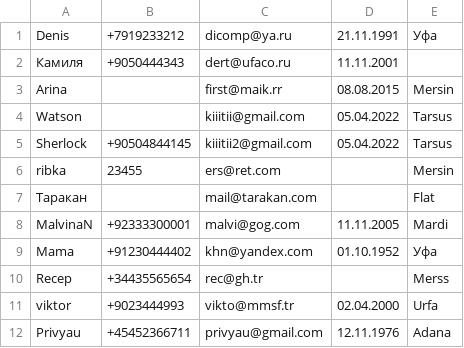
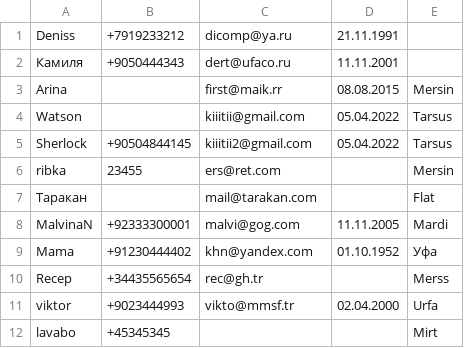
Before and after one commit to Denvired/adr_book, a CSV file: adr_book/file_contacts.csv, drawn as a sheet.

Commit message:
added delete for contacts and some bug fixes another minor reworks

```diff
--- a/adr_book/file_contacts.csv
+++ b/adr_book/file_contacts.csv
@@ -1,2 +1,2 @@
-Denis;+7919233212;dicomp@ya.ru;21.11.1991;Уфа;
+Deniss;+7919233212;dicomp@ya.ru;21.11.1991;;
 Камиля;+9050444343;dert@ufaco.ru;11.11.2001;;
@@ -11,2 +11,2 @@ Recep;+34435565654;rec@gh.tr;;Merss;
 viktor;+9023444993;vikto@mmsf.tr;02.04.2000;Urfa;
-Privyau;+45452366711;privyau@gmail.com;12.11.1976;Adana;
+lavabo;+45345345;;;Mirt;
```
Also changed, not shown: 2 other files.
